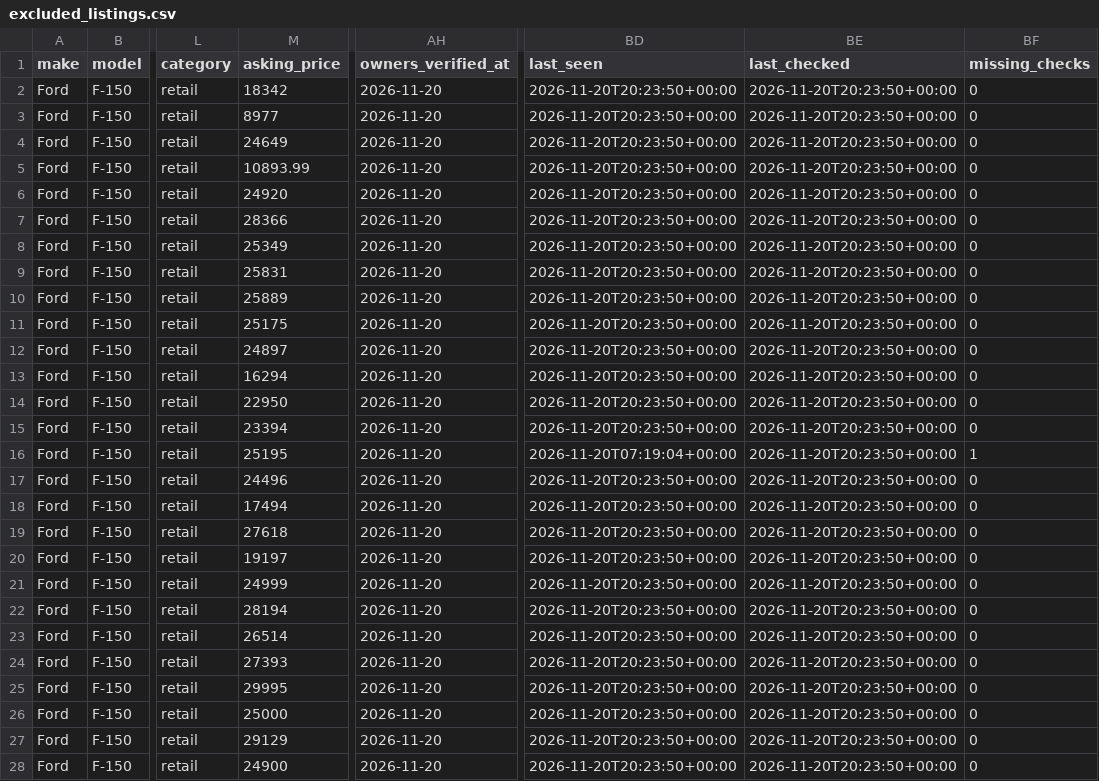
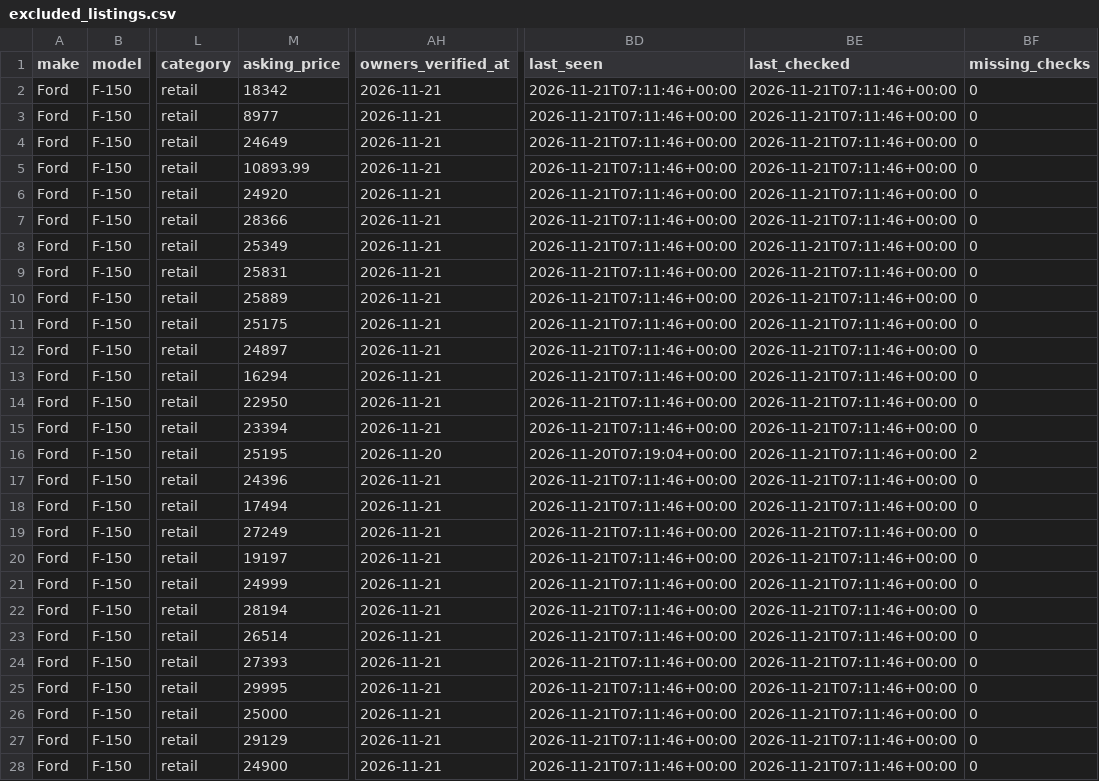
Before and after one commit to SHill1289/Cruiser-scout, a CSV file: data/excluded_listings.csv, drawn as a sheet; only a part is shown, gaps mark what is left out; the diff covers the shown part only; the diff names each change by its address in the sheet, - before the commit and + after, or states it on an @@ line.

```diff
--- a/data/excluded_listings.csv
+++ b/data/excluded_listings.csv
-AH2:AH15 (owners_verified_at): 2026-11-20
+AH2:AH15 (owners_verified_at): 2026-11-21
-BD2:BD15 (last_seen): 2026-11-20T20:23:50+00:00
+BD2:BD15 (last_seen): 2026-11-21T07:11:46+00:00
-BE2:BE28 (last_checked): 2026-11-20T20:23:50+00:00
+BE2:BE28 (last_checked): 2026-11-21T07:11:46+00:00
-BF16 (missing_checks): 1
+BF16 (missing_checks): 2
-M17 (asking_price): 24496
+M17 (asking_price): 24396
-AH17:AH28 (owners_verified_at): 2026-11-20
+AH17:AH28 (owners_verified_at): 2026-11-21
-BD17:BD28 (last_seen): 2026-11-20T20:23:50+00:00
+BD17:BD28 (last_seen): 2026-11-21T07:11:46+00:00
-M19 (asking_price): 27618
+M19 (asking_price): 27249
```
Also changed, not shown: 3 edited cells elsewhere in this file, data/active_listings.csv, data/listings.csv, 8 other files.
